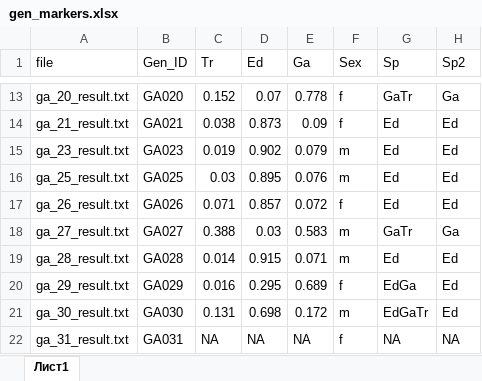
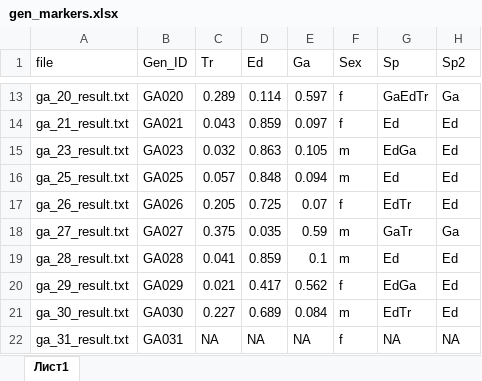
Before and after one commit to polydora/Articles_in_progress, an Excel workbook: Edulis trossulus galloprovincialis in Goseid/R_calc_geomorph/Data/gen_markers.xlsx, sheet Лист1, drawn as a sheet; only a part is shown, gaps mark what is left out; values as stored, in another font and other column widths than the file's, no cell formats; conditional formats not drawn; the diff covers the shown part only; the diff names each change by its address in the sheet, - before the commit and + after, or states it on an @@ line.

```diff
--- a/Edulis trossulus galloprovincialis in Goseid/R_calc_geomorph/Data/gen_markers.xlsx (sheet Лист1)
+++ b/Edulis trossulus galloprovincialis in Goseid/R_calc_geomorph/Data/gen_markers.xlsx (sheet Лист1)
-C13 (Tr): 0.152
+C13 (Tr): 0.289
-D13 (Ed): 0.07
+D13 (Ed): 0.114
-E13 (Ga): 0.778
+E13 (Ga): 0.597
-G13 (Sp): GaTr
+G13 (Sp): GaEdTr
-C14 (Tr): 0.038
+C14 (Tr): 0.043
-D14 (Ed): 0.873
+D14 (Ed): 0.859
-E14 (Ga): 0.09
+E14 (Ga): 0.097
-C15 (Tr): 0.019
+C15 (Tr): 0.032
-D15 (Ed): 0.902
+D15 (Ed): 0.863
-E15 (Ga): 0.079
+E15 (Ga): 0.105
-G15 (Sp): Ed
+G15 (Sp): EdGa
-C16 (Tr): 0.03
+C16 (Tr): 0.057
-D16 (Ed): 0.895
+D16 (Ed): 0.848
-E16 (Ga): 0.076
+E16 (Ga): 0.094
-C17 (Tr): 0.071
+C17 (Tr): 0.205
-D17 (Ed): 0.857
+D17 (Ed): 0.725
-E17 (Ga): 0.072
+E17 (Ga): 0.07
-G17 (Sp): Ed
+G17 (Sp): EdTr
-C18 (Tr): 0.388
+C18 (Tr): 0.375
-D18 (Ed): 0.03
+D18 (Ed): 0.035
-E18 (Ga): 0.583
+E18 (Ga): 0.59
-C19 (Tr): 0.014
+C19 (Tr): 0.041
-D19 (Ed): 0.915
+D19 (Ed): 0.859
-E19 (Ga): 0.071
+E19 (Ga): 0.1
-C20 (Tr): 0.016
+C20 (Tr): 0.021
-D20 (Ed): 0.295
+D20 (Ed): 0.417
-E20 (Ga): 0.689
+E20 (Ga): 0.562
-C21 (Tr): 0.131
+C21 (Tr): 0.227
-D21 (Ed): 0.698
+D21 (Ed): 0.689
-E21 (Ga): 0.172
+E21 (Ga): 0.084
-G21 (Sp): EdGaTr
+G21 (Sp): EdTr
```
Also changed, not shown: 118 edited cells elsewhere in this sheet, cell formats, Edulis trossulus galloprovincialis in Goseid/R_calc_geomorph/Data/Species_from_different_areas.xlsx, 11 other files.
